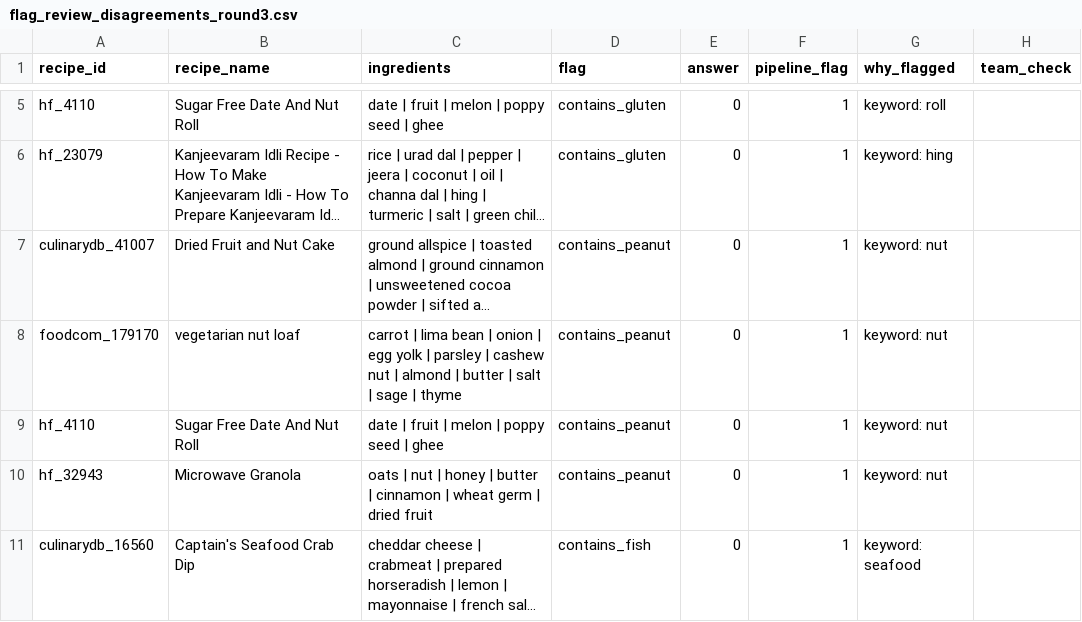
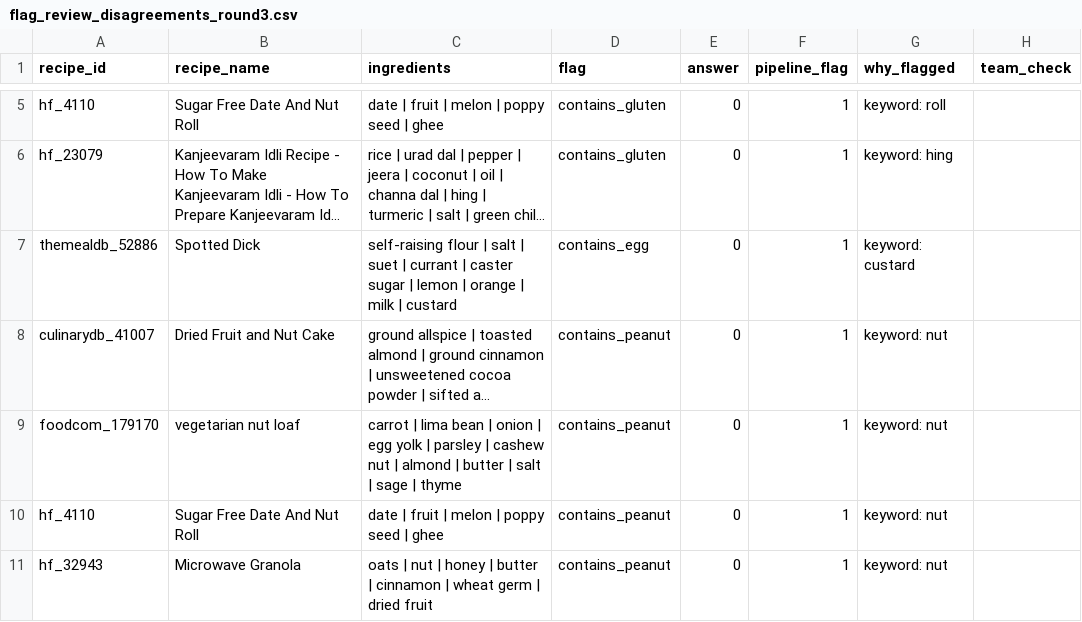
Before and after one commit to Chloe-Tu2/The-EverFlavor-AI, a CSV file: docs/flag_review/flag_review_disagreements_round3.csv, drawn as a sheet; only a part is shown, gaps mark what is left out; the shorter side is filled out with more unchanged rows; long unchanged cells end in …; the diff names each change by its address in the sheet, - before the commit and + after, or states it on an @@ line.

```diff
--- a/docs/flag_review/flag_review_disagreements_round3.csv
+++ b/docs/flag_review/flag_review_disagreements_round3.csv
+row 7: themealdb_52886 | Spotted Dick | self-raising flour | salt | suet | currant | caster sugar | lemon | orange | milk | custard | contains_egg | 0 | 1 | keyword: custard
```
Also changed, not shown: docs/flag_review/flag_review_disagreements_round2.csv, docs/flag_review/flag_review_disagreements_round4.csv, 18 other files.
